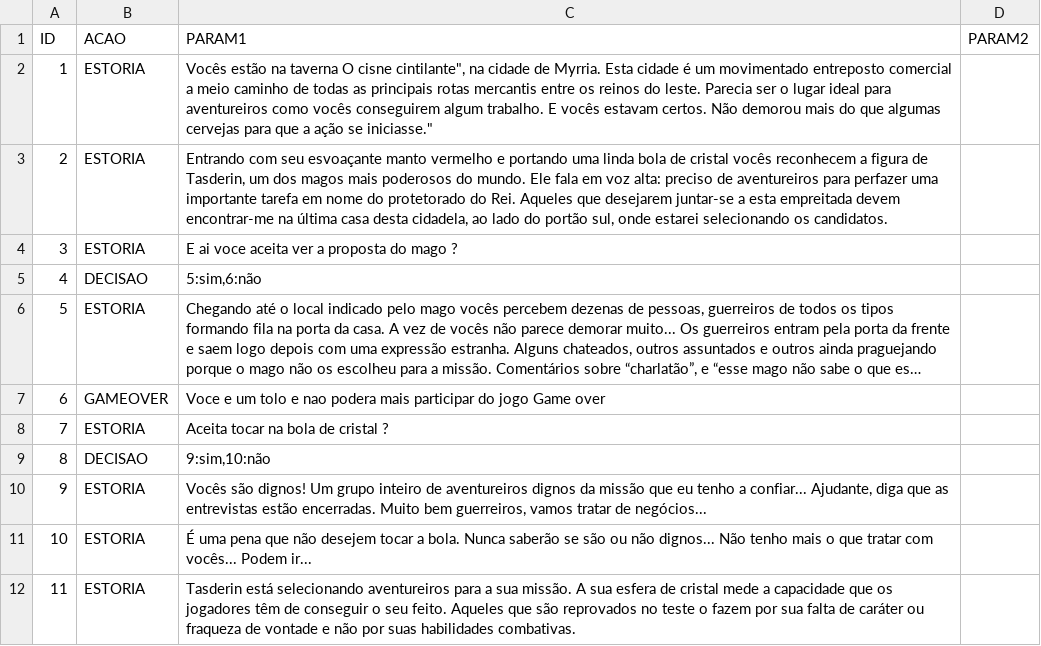
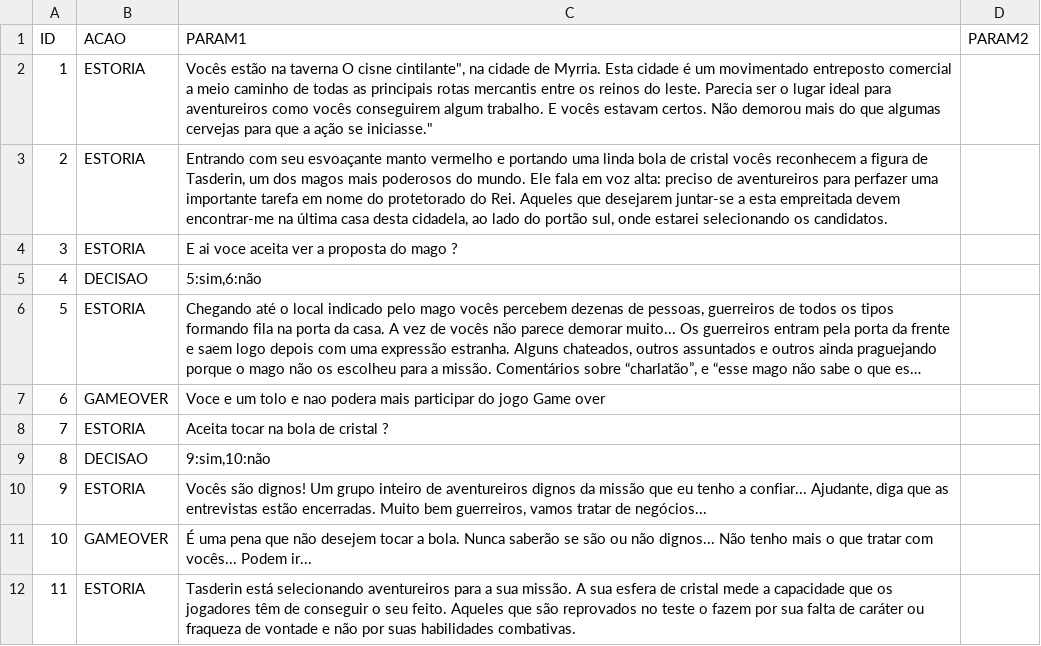
Before and after one commit to raffacabofrio/dev-in-house-game, a CSV file: Csv/Aventuras/O templo do Dragão das Névoas.csv, drawn as a sheet; long unchanged cells end in ….

```diff
--- a/Csv/Aventuras/O templo do Dragão das Névoas.csv
+++ b/Csv/Aventuras/O templo do Dragão das Névoas.csv
@@ -10,3 +10,3 @@ ID;ACAO;PARAM1;PARAM2
 9;ESTORIA;"Vocês são dignos! Um grupo inteiro de aventureiros dignos da missão que eu tenho a confiar... Ajudante, diga que as entrevistas estão encerradas. Muito bem guerreiros, vamos tratar de negócios...";""
-10;ESTORIA;"É uma pena que não desejem tocar a bola. Nunca saberão se são ou não dignos... Não tenho mais o que tratar com vocês... Podem ir...";""
+10;GAMEOVER;"É uma pena que não desejem tocar a bola. Nunca saberão se são ou não dignos... Não tenho mais o que tratar com vocês... Podem ir...";""
 11;ESTORIA;"Tasderin está selecionando aventureiros para a sua missão. A sua esfera de cristal mede a capacidade que os jogadores têm de conseguir o seu feito. Aqueles que são reprovados no teste o fazem por sua falta de caráter ou fraqueza de vontade e não por suas habilidades combativas.";""
```
Also changed, not shown: 1 other file.
